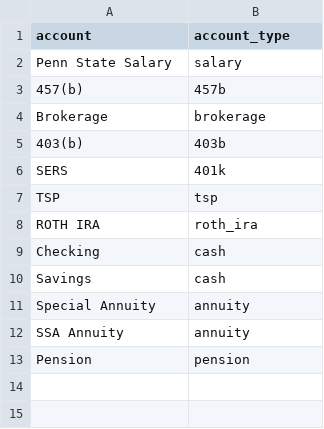
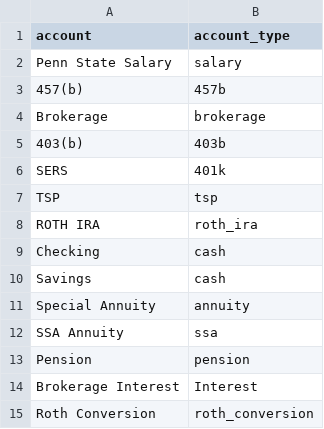
Before and after one commit to dfox0207/FIRE, a CSV file: Config/account_meta.csv, drawn as a sheet; the diff names each change by its address in the sheet, - before the commit and + after, or states it on an @@ line.

Commit message:
event_type

```diff
--- a/Config/account_meta.csv
+++ b/Config/account_meta.csv
-B12 (account_type): annuity
+B12 (account_type): ssa
+row 14: Brokerage Interest | Interest
+row 15: Roth Conversion | roth_conversion
```
Also changed, not shown: 1 other file.
